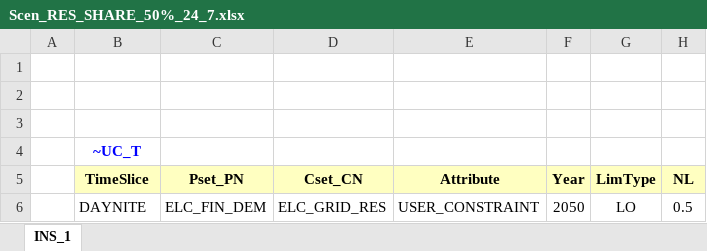
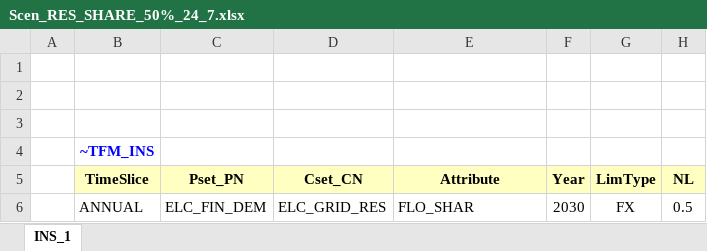
Before and after one commit to alessandrovilardo-design/MSc_SELECT_ALESSANDRO, an Excel workbook: SuppXLS/Scen_RES_SHARE_50%_24_7.xlsx, sheet INS_1, drawn as a sheet; values as stored, in another font and other column widths than the file's, no borders; removed rows and columns are numbered as before the commit, all else as after; the diff names each change by its address in the sheet, - before the commit and + after, or states it on an @@ line.

Commit message:
Add files via upload

```diff
--- a/SuppXLS/Scen_RES_SHARE_50%_24_7.xlsx (sheet INS_1)
+++ b/SuppXLS/Scen_RES_SHARE_50%_24_7.xlsx (sheet INS_1)
-B4 (TimeSlice): ~UC_T
+B4 (TimeSlice): ~TFM_INS
-row 6:  | DAYNITE | ELC_FIN_DEM | ELC_GRID_RES | USER_CONSTRAINT | 2050 | LO | 0.5
+row 6:  | ANNUAL | ELC_FIN_DEM | ELC_GRID_RES | FLO_SHAR | 2030 | FX | 0.5
```
